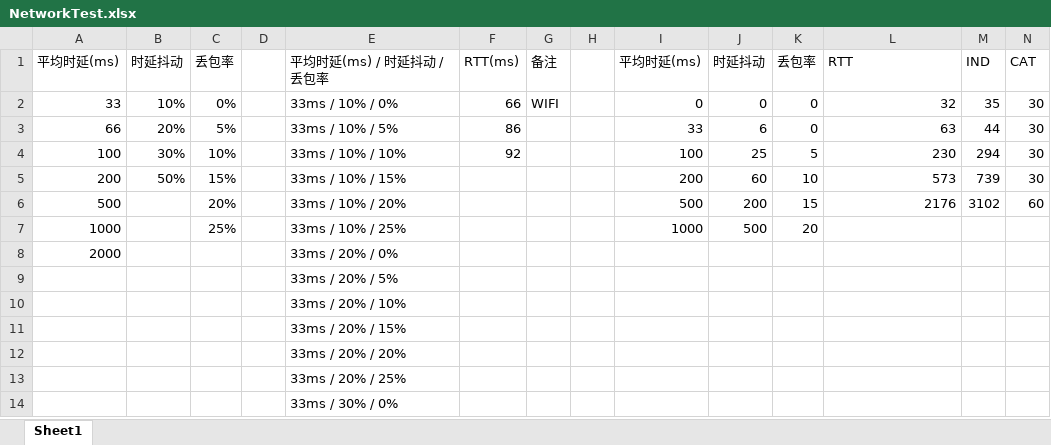
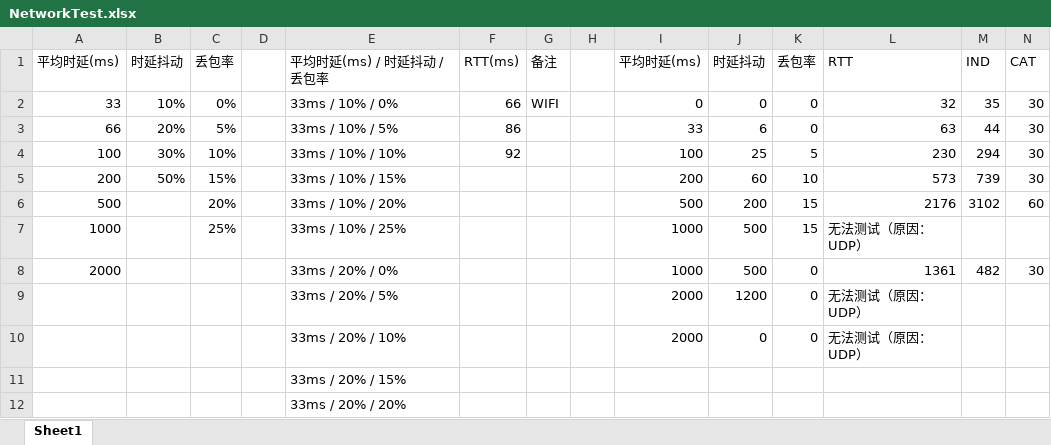
Before and after one commit to wuyuntao/EcsSync2, an Excel workbook: Doc/NetworkTest.xlsx, sheet Sheet1, drawn as a sheet; only a part is shown; the shorter side is filled out with more unchanged rows; values as stored, in another font and other column widths than the file's, no borders; removed rows and columns are numbered as before the commit, all else as after; the diff names each change by its address in the sheet, - before the commit and + after, or states it on an @@ line.

Commit message:
1, Update test results

```diff
--- a/Doc/NetworkTest.xlsx (sheet Sheet1)
+++ b/Doc/NetworkTest.xlsx (sheet Sheet1)
-K7: 20
+K7: 15
-L7: (empty)
+L7: 无法测试（原因：UDP）
-row 8: 2000 |  |  |  | 33ms / 20% / 0%
-row 9:  |  |  |  | 33ms / 20% / 5%
-row 10:  |  |  |  | 33ms / 20% / 10%
+row 8: 2000 |  |  |  | 33ms / 20% / 0% |  |  |  | 1000 | 500 | 0 | 1361 | 482 | 30
+row 9:  |  |  |  | 33ms / 20% / 5% |  |  |  | 2000 | 1200 | 0 | 无法测试（原因：UDP）
+row 10:  |  |  |  | 33ms / 20% / 10% |  |  |  | 2000 | 0 | 0 | 无法测试（原因：UDP）
```
